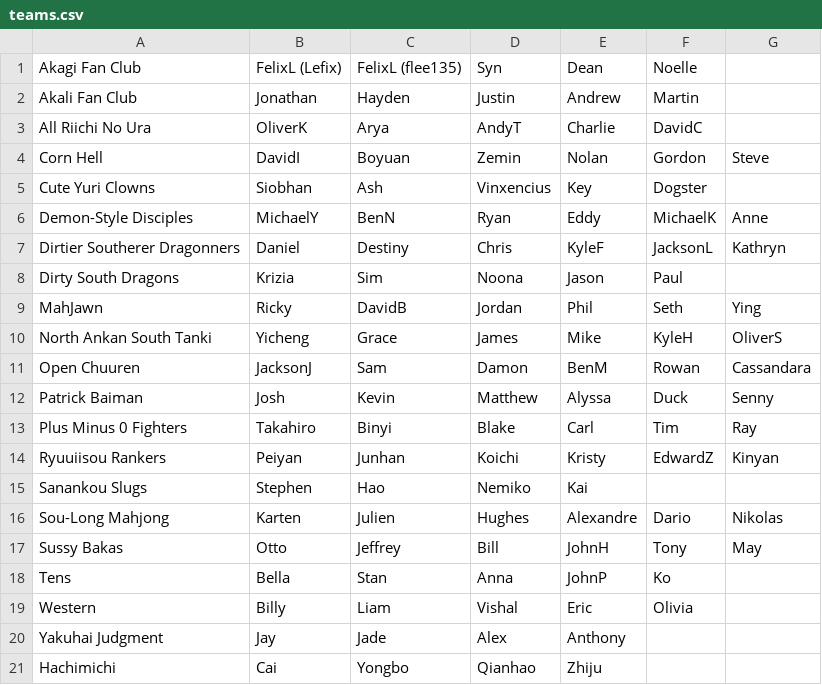
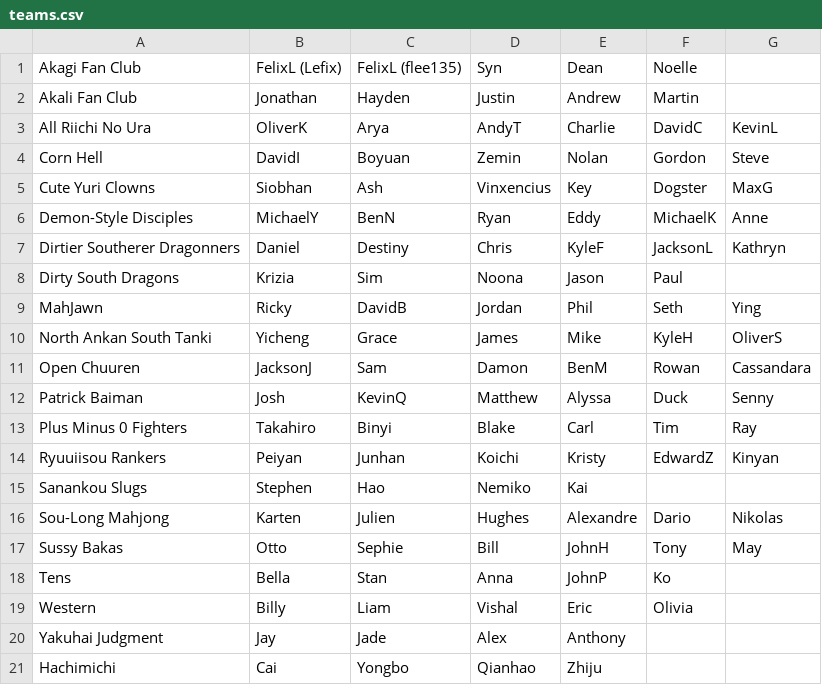
Before and after one commit to Redorangegamez/MJSTeamLeagueBot, a CSV file: teams.csv, drawn as a sheet.

Commit message:
Update teams.csv

```diff
--- a/teams.csv
+++ b/teams.csv
@@ -2,5 +2,5 @@ Akagi Fan Club,FelixL (Lefix),FelixL (flee135),Syn,Dean,Noelle,,
 Akali Fan Club,Jonathan,Hayden,Justin,Andrew,Martin,,
-All Riichi No Ura,OliverK,Arya,AndyT,Charlie,DavidC,,
+All Riichi No Ura,OliverK,Arya,AndyT,Charlie,DavidC,KevinL,
 Corn Hell,DavidI,Boyuan,Zemin,Nolan,Gordon,Steve,
-Cute Yuri Clowns,Siobhan,Ash,Vinxencius,Key,Dogster,,
+Cute Yuri Clowns,Siobhan,Ash,Vinxencius,Key,Dogster,MaxG,
 Demon-Style Disciples,MichaelY,BenN,Ryan,Eddy,MichaelK,Anne,
@@ -11,3 +11,3 @@ North Ankan South Tanki,Yicheng,Grace,James,Mike,KyleH,OliverS,
 Open Chuuren,JacksonJ,Sam,Damon,BenM,Rowan,Cassandara,
-Patrick Baiman,Josh,Kevin,Matthew,Alyssa,Duck,Senny,
+Patrick Baiman,Josh,KevinQ,Matthew,Alyssa,Duck,Senny,
 Plus Minus 0 Fighters,Takahiro,Binyi,Blake,Carl,Tim,Ray,
@@ -16,3 +16,3 @@ Sanankou Slugs,Stephen,Hao,Nemiko,Kai,,,
 Sou-Long Mahjong,Karten,Julien,Hughes,Alexandre,Dario,Nikolas,
-Sussy Bakas,Otto,Jeffrey,Bill,JohnH,Tony,May,
+Sussy Bakas,Otto,Sephie,Bill,JohnH,Tony,May,
 Tens,Bella,Stan,Anna,JohnP,Ko,,
```
